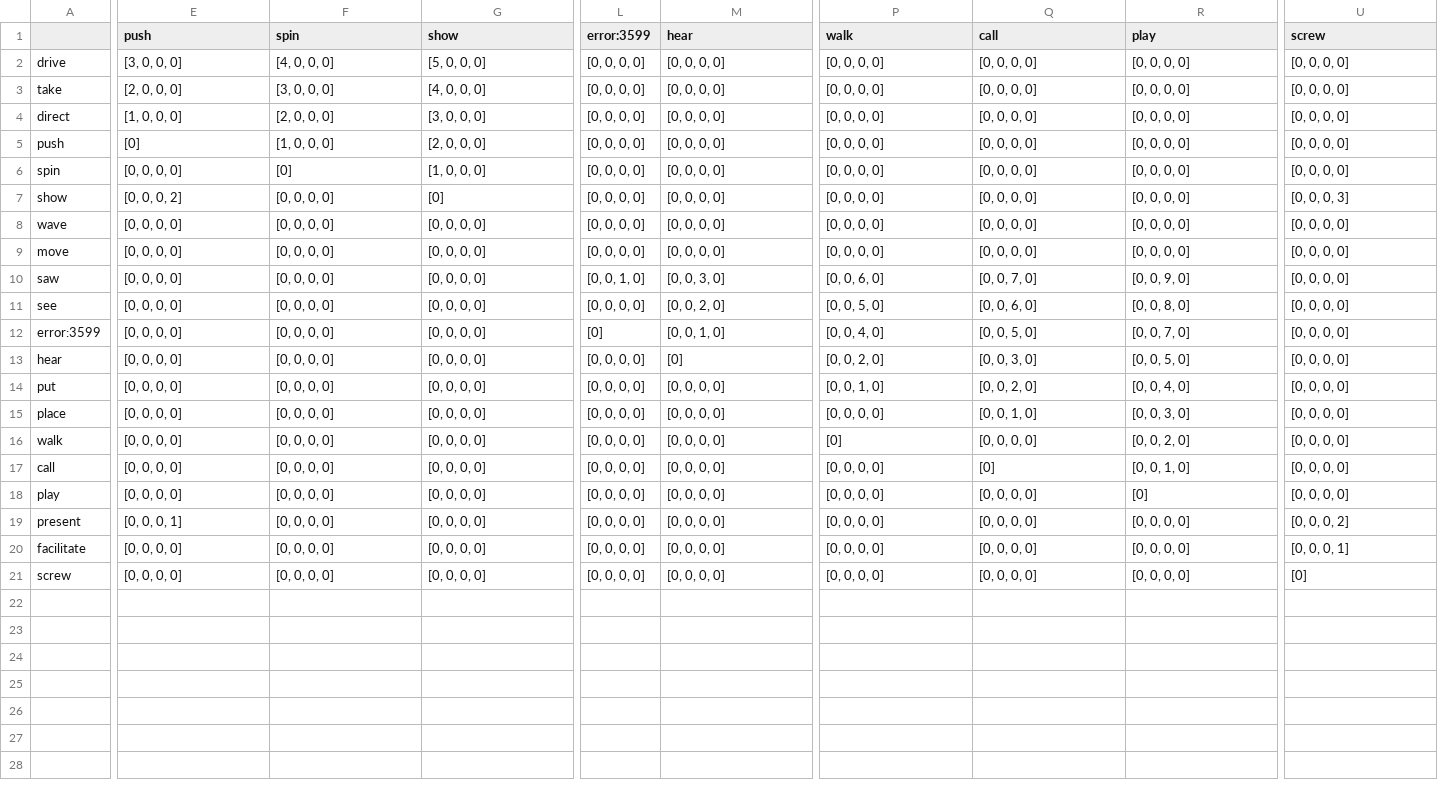
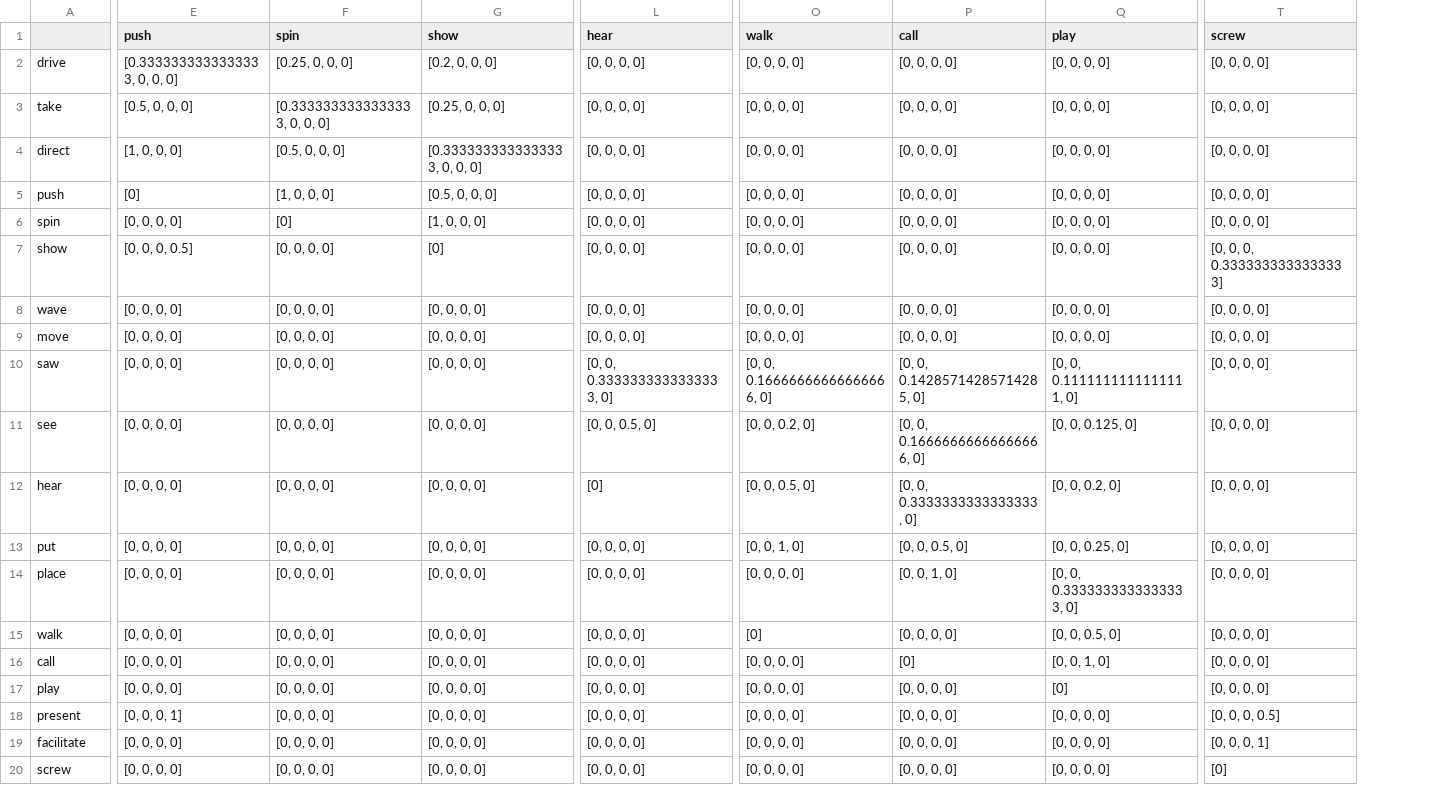
Before and after one commit to lzekelma/CognitiveLinguisticsNetworks, a TSV file: OutputData/matrixData/English_finished_it____them_around_the…_distance_matrix.tsv, drawn as a sheet; only a part is shown, gaps mark what is left out; removed rows and columns are numbered as before the commit, all else as after; rows hold the shown columns only; the diff covers the shown part only; the diff names each change by its address in the sheet, - before the commit and + after, or states it on an @@ line.

```diff
--- a/OutputData/matrixData/English_finished_it____them_around_the…_distance_matrix.tsv
+++ b/OutputData/matrixData/English_finished_it____them_around_the…_distance_matrix.tsv
-column L (error:3599), rows 2-11: [0, 0, 0, 0] | [0, 0, 0, 0] | [0, 0, 0, 0] | [0, 0, 0, 0] | [0, 0, 0, 0] | [0, 0, 0, 0] | [0, 0, 0, 0] | [0, 0, 0, 0] | [0, 0, 1, 0] | [0, 0, 0, 0]; rows 13-21: all [0, 0, 0, 0]
-E2 (push): [3, 0, 0, 0]
+E2 (push): [0.3333333333333333, 0, 0, 0]
-F2 (spin): [4, 0, 0, 0]
+F2 (spin): [0.25, 0, 0, 0]
-G2 (show): [5, 0, 0, 0]
+G2 (show): [0.2, 0, 0, 0]
-E3 (push): [2, 0, 0, 0]
+E3 (push): [0.5, 0, 0, 0]
-F3 (spin): [3, 0, 0, 0]
+F3 (spin): [0.3333333333333333, 0, 0, 0]
-G3 (show): [4, 0, 0, 0]
+G3 (show): [0.25, 0, 0, 0]
-F4 (spin): [2, 0, 0, 0]
+F4 (spin): [0.5, 0, 0, 0]
-G4 (show): [3, 0, 0, 0]
+G4 (show): [0.3333333333333333, 0, 0, 0]
-G5 (show): [2, 0, 0, 0]
+G5 (show): [0.5, 0, 0, 0]
-E7 (push): [0, 0, 0, 2]
+E7 (push): [0, 0, 0, 0.5]
-T7 (screw): [0, 0, 0, 3]
+T7 (screw): [0, 0, 0, 0.3333333333333333]
-L10 (hear): [0, 0, 3, 0]
+L10 (hear): [0, 0, 0.3333333333333333, 0]
-O10 (walk): [0, 0, 6, 0]
+O10 (walk): [0, 0, 0.16666666666666666, 0]
-P10 (call): [0, 0, 7, 0]
+P10 (call): [0, 0, 0.14285714285714285, 0]
-Q10 (play): [0, 0, 9, 0]
+Q10 (play): [0, 0, 0.1111111111111111, 0]
-L11 (hear): [0, 0, 2, 0]
+L11 (hear): [0, 0, 0.5, 0]
-O11 (walk): [0, 0, 5, 0]
+O11 (walk): [0, 0, 0.2, 0]
-P11 (call): [0, 0, 6, 0]
+P11 (call): [0, 0, 0.16666666666666666, 0]
-Q11 (play): [0, 0, 8, 0]
+Q11 (play): [0, 0, 0.125, 0]
-row 12: error:3599 | [0, 0, 0, 0] | [0, 0, 0, 0] | [0, 0, 0, 0] | [0] | [0, 0, 1, 0] | [0, 0, 4, 0] | [0, 0, 5, 0] | [0, 0, 7, 0] | [0, 0, 0, 0]
-O12 (walk): [0, 0, 2, 0]
+O12 (walk): [0, 0, 0.5, 0]
-P12 (call): [0, 0, 3, 0]
+P12 (call): [0, 0, 0.3333333333333333, 0]
-Q12 (play): [0, 0, 5, 0]
+Q12 (play): [0, 0, 0.2, 0]
-P13 (call): [0, 0, 2, 0]
+P13 (call): [0, 0, 0.5, 0]
-Q13 (play): [0, 0, 4, 0]
+Q13 (play): [0, 0, 0.25, 0]
-Q14 (play): [0, 0, 3, 0]
+Q14 (play): [0, 0, 0.3333333333333333, 0]
-Q15 (play): [0, 0, 2, 0]
+Q15 (play): [0, 0, 0.5, 0]
-T18 (screw): [0, 0, 0, 2]
+T18 (screw): [0, 0, 0, 0.5]
```
Also changed, not shown: 5 edited cells elsewhere in this file, OutputData/matrixData/English_finished_it____them_around_the…_time_matrix.tsv, OutputData/matrixData/Spanish_finished_she____as_if…_distance_matrix.tsv, 15 other files.
